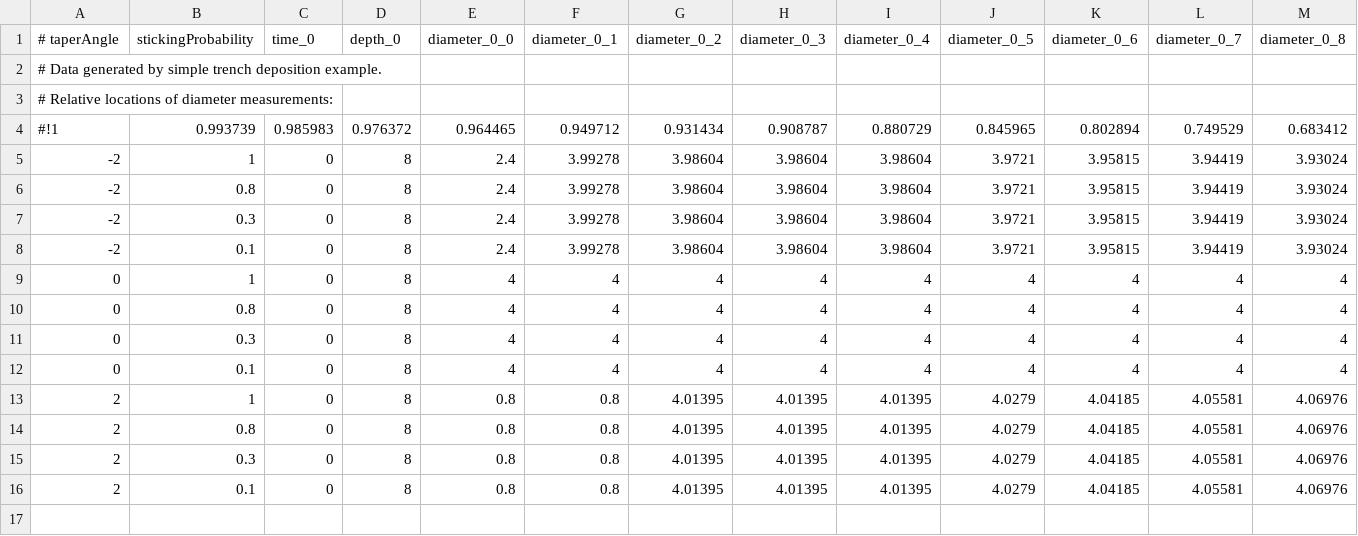
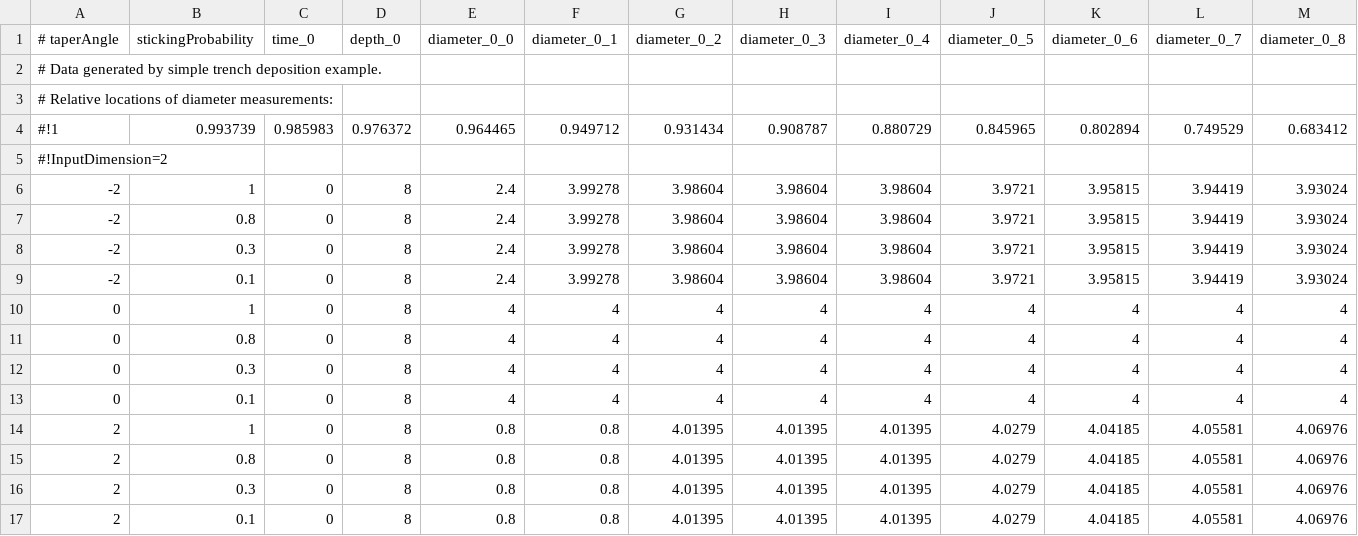
Before and after one commit to yozoon/ViennaPS-InterpolationWorkflow, a CSV file: data/data.csv, drawn as a sheet; only a part is shown; rows hold the shown columns only; the diff names each change by its address in the sheet, - before the commit and + after, or states it on an @@ line.

```diff
--- a/data/data.csv
+++ b/data/data.csv
+row 5: #!InputDimension=2
```
Also changed, not shown: 5 other files.
